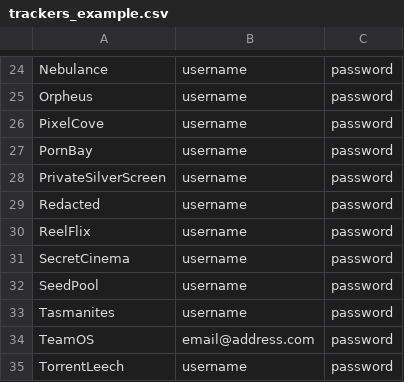
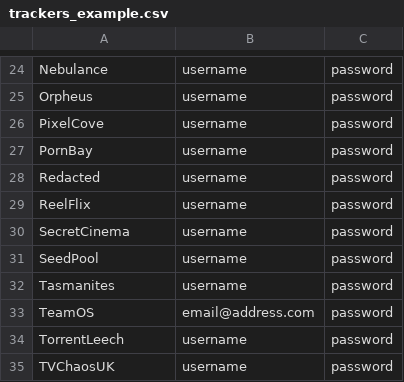
Before and after one commit to zodac-personal/tracker-profiles, a CSV file: docker/trackers_example.csv, drawn as a sheet; only a part is shown, gaps mark what is left out; the shorter side is filled out with more unchanged rows.

```diff
--- a/docker/trackers_example.csv
+++ b/docker/trackers_example.csv
@@ -27,3 +27,2 @@ PixelCove,username,password
 PornBay,username,password
-PrivateSilverScreen,username,password
 Redacted,username,password
```
Also changed, not shown: 4 other files.
